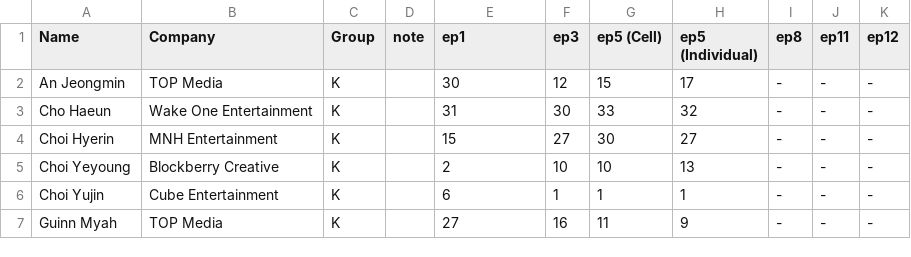
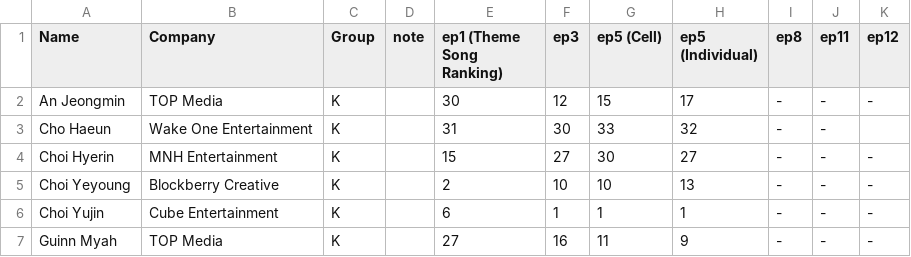
Before and after one commit to iztl1678/p101s2.github.io, a CSV file: produce101.csv, drawn as a sheet; only a part is shown.

Commit message:
test

```diff
--- a/produce101.csv
+++ b/produce101.csv
@@ -1,4 +1,4 @@
-Name,Company,Group,note,ep1,ep3,ep5 (Cell),ep5 (Individual),ep8,ep11,ep12
+Name,Company,Group,note,ep1 (Theme Song Ranking),ep3,ep5 (Cell),ep5 (Individual),ep8,ep11,ep12
 An Jeongmin,TOP Media,K,,30,12,15,17,-,-,-
-Cho Haeun,Wake One Entertainment,K,,31,30,33,32,-,-,-
+Cho Haeun,Wake One Entertainment,K,,31,30,33,32,-,-,
 Choi Hyerin,MNH Entertainment,K,,15,27,30,27,-,-,-
```
